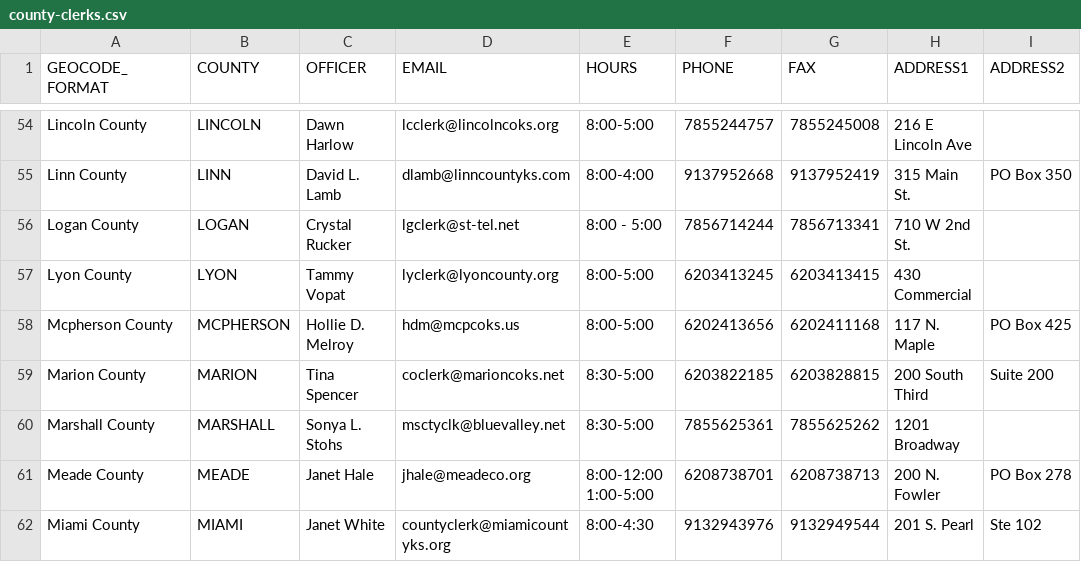
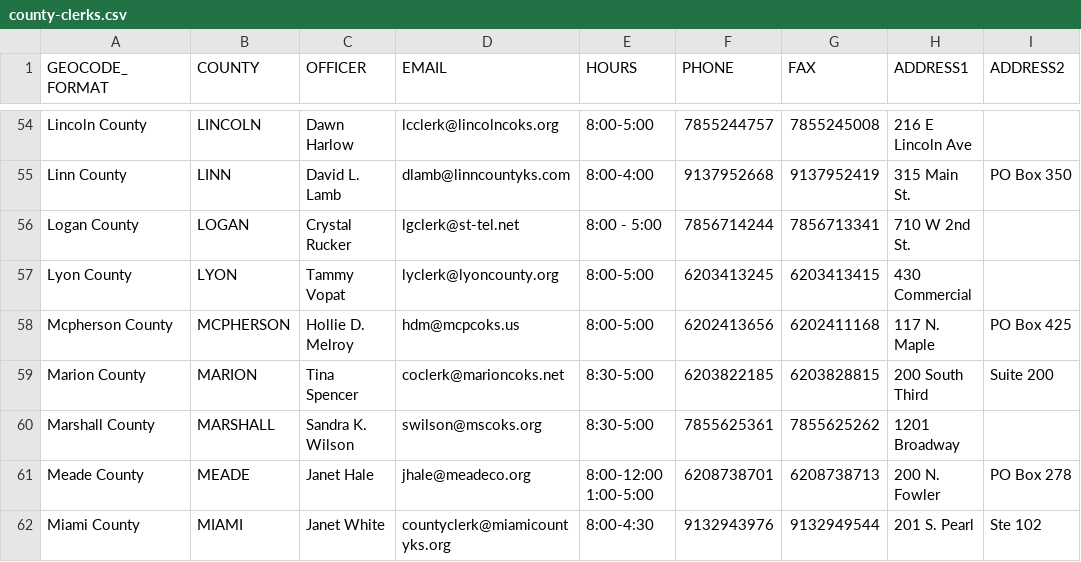
Before and after one commit to 8by8-org/usvotes, a CSV file: county-clerks.csv, drawn as a sheet; only a part is shown, gaps mark what is left out; the diff names each change by its address in the sheet, - before the commit and + after, or states it on an @@ line.

Commit message:
Update Marshall County Clerk contact info (#469)
Changing Marshall Co Clerk to Sandra K. Wilson and updating email.

```diff
--- a/county-clerks.csv
+++ b/county-clerks.csv
-C60 (OFFICER): Sonya L. Stohs
+C60 (OFFICER): Sandra K. Wilson
-D60 (EMAIL): msctyclk@bluevalley.net
+D60 (EMAIL): swilson@mscoks.org
```
